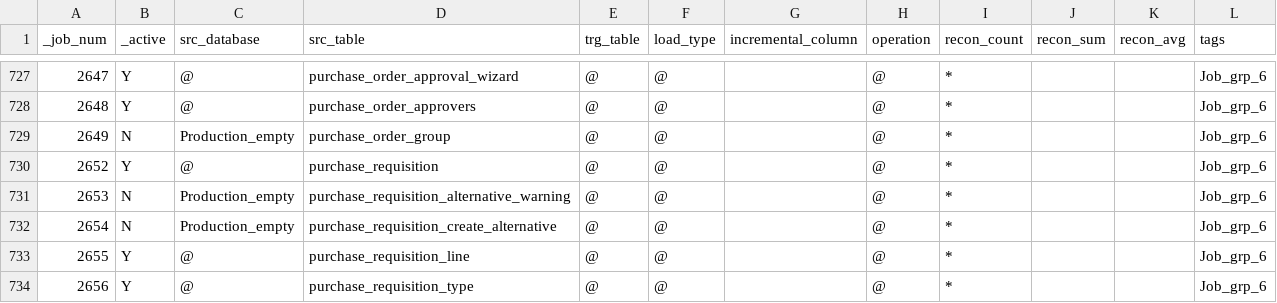
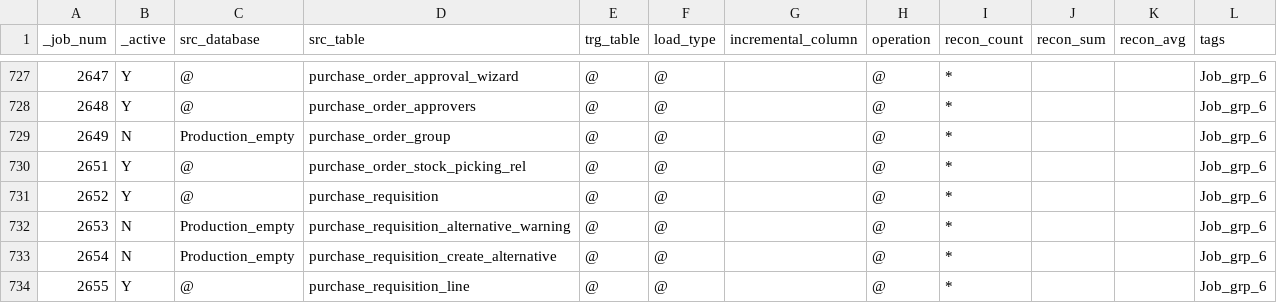
Before and after one commit to CP-DT-REPO/Datalake, a CSV file: config/jobs/Odoo To Landing.csv, drawn as a sheet; only a part is shown, gaps mark what is left out; the shorter side is filled out with more unchanged rows.

Commit message:
Update Odoo To Landing.csv

```diff
--- a/config/jobs/Odoo To Landing.csv
+++ b/config/jobs/Odoo To Landing.csv
@@ -729,2 +729,3 @@ _job_num,_active,src_database,src_table,trg_table,load_type,incremental_column,o
 2649,N,Production_empty,purchase_order_group,@,@,,@,*,,,Job_grp_6
+2651,Y,@,purchase_order_stock_picking_rel,@,@,,@,*,,,Job_grp_6
 2652,Y,@,purchase_requisition,@,@,,@,*,,,Job_grp_6
```
